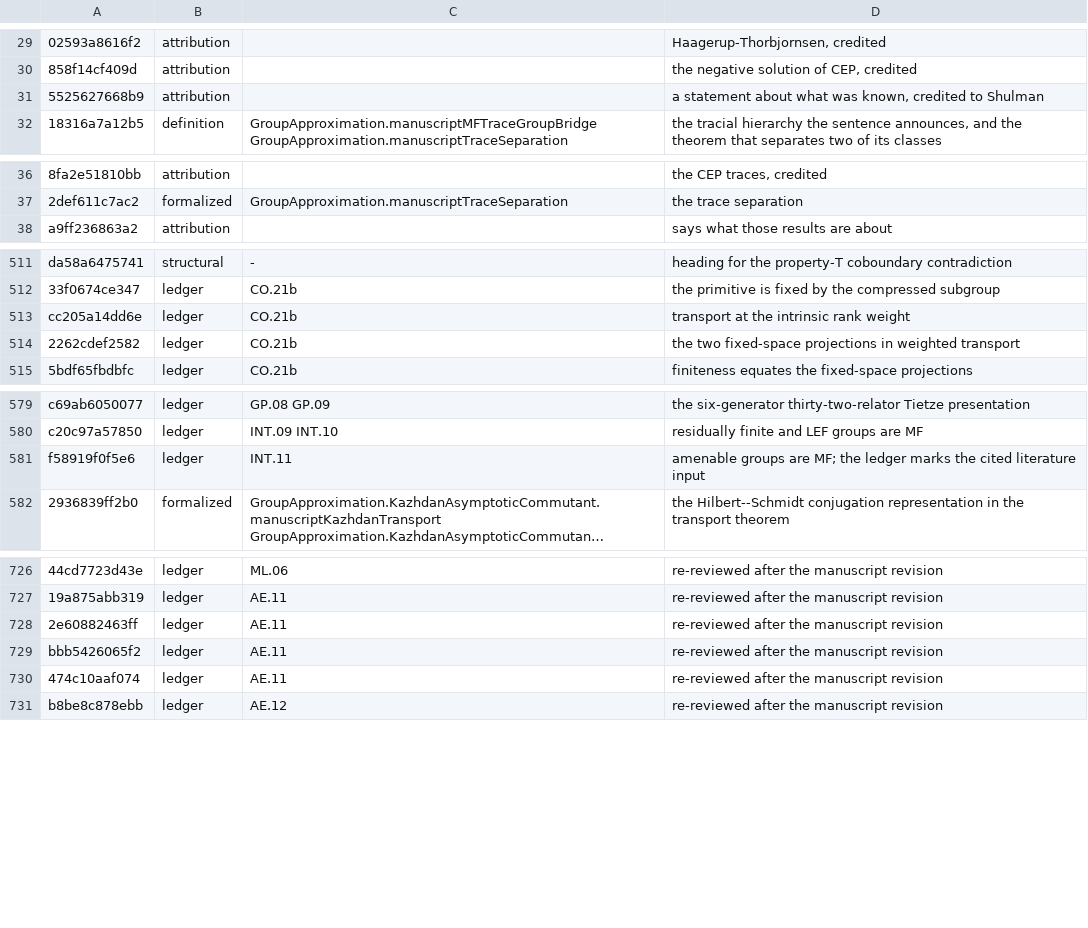
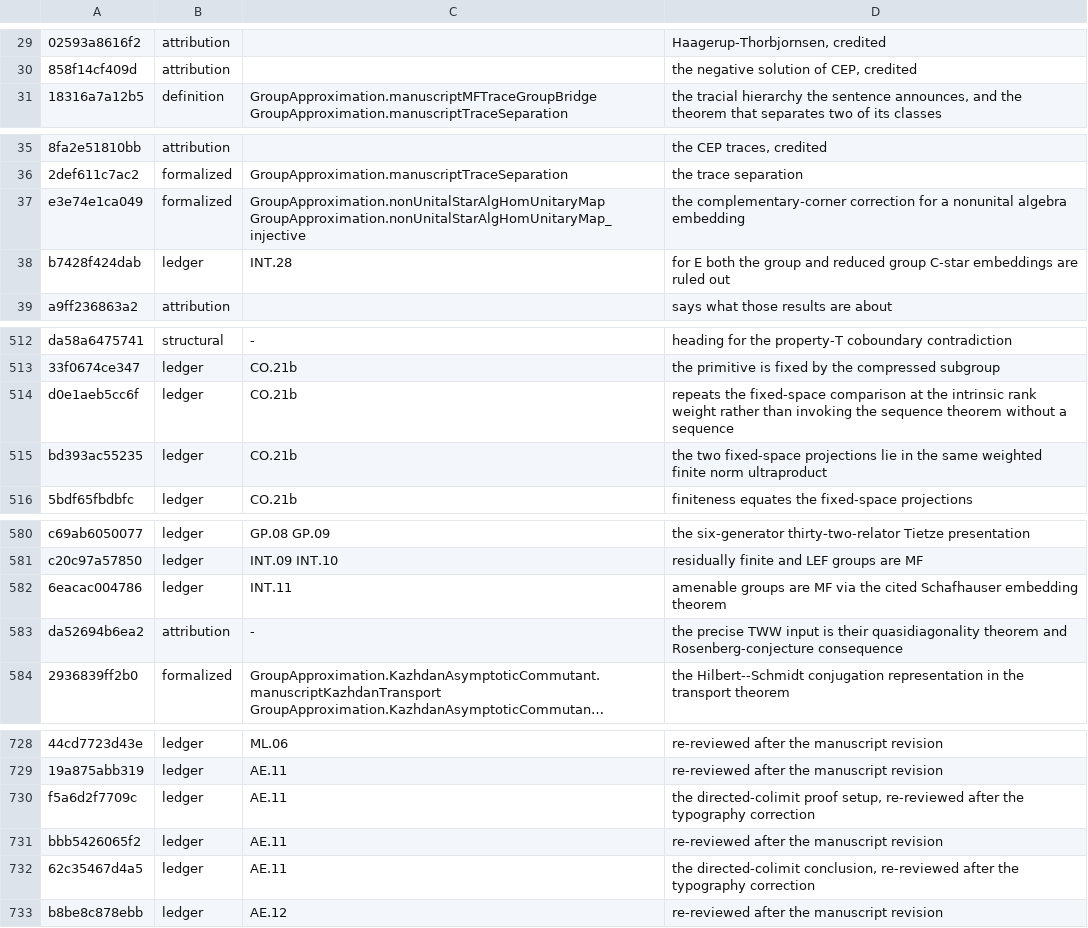
Before and after one commit to SauersML/group-approximation, a TSV file: metadata/NON_MF_SENTENCE_MAP.tsv, drawn as a sheet; only a part is shown, gaps mark what is left out; long unchanged cells end in …; removed rows and columns are numbered as before the commit, all else as after; the diff covers the shown part only; the diff names each change by its address in the sheet, - before the commit and + after, or states it on an @@ line.

```diff
--- a/metadata/NON_MF_SENTENCE_MAP.tsv
+++ b/metadata/NON_MF_SENTENCE_MAP.tsv
-row 31: 5525627668b9 | attribution |  | a statement about what was known, credited to Shulman
+row 37: e3e74e1ca049 | formalized | GroupApproximation.nonUnitalStarAlgHomUnitaryMap GroupApproximation.nonUnitalStarAlgHomUnitaryMap_injective | the complementary-corner correction for a nonunital algebra embedding
+row 38: b7428f424dab | ledger | INT.28 | for E both the group and reduced group C-star embeddings are ruled out
-A514: cc205a14dd6e
+A514: d0e1aeb5cc6f
-D514: transport at the intrinsic rank weight
+D514: repeats the fixed-space comparison at the intrinsic rank weight rather than invoking the sequence theorem without a sequence
-A515: 2262cdef2582
+A515: bd393ac55235
-D515: …fixed-space projections in weighted transport
+D515: …fixed-space projections lie in the same weighted finite norm ultraproduct
-A582: f58919f0f5e6
+A582: 6eacac004786
-D582: …groups are MF; the ledger marks the cited literature input
+D582: …groups are MF via the cited Schafhauser embedding theorem
+row 583: da52694b6ea2 | attribution | - | the precise TWW input is their quasidiagonality theorem and Rosenberg-conjecture consequence
-A730: 2e60882463ff
+A730: f5a6d2f7709c
-D730: re-reviewed after the manuscript revision
+D730: the directed-colimit proof setup, re-reviewed after the typography correction
-A732: 474c10aaf074
+A732: 62c35467d4a5
-D732: re-reviewed after the manuscript revision
+D732: the directed-colimit conclusion, re-reviewed after the typography correction
```
Also changed, not shown: 17 edited cells elsewhere in this file, metadata/NON_MF_SENTENCE_CENSUS.tsv, 19 other files.
